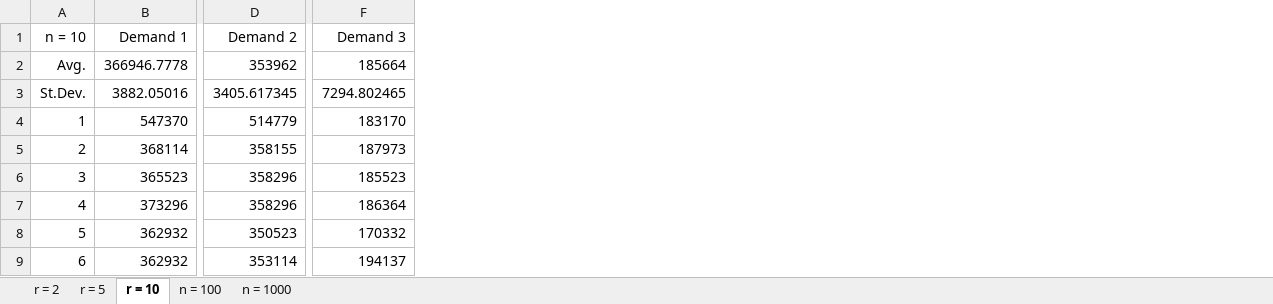
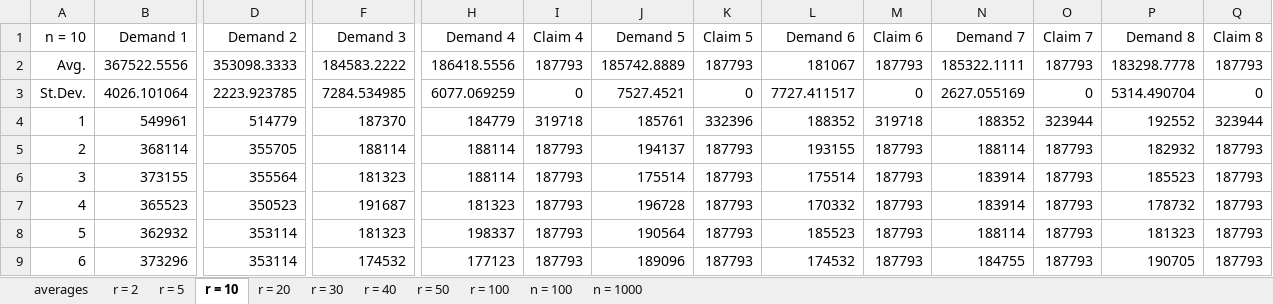
Before and after one commit to serdarmetin/blockchainFaucet, an Excel workbook: Results/ADRF/Gas Costs.xlsx, sheet r = 10, drawn as a sheet; only a part is shown, gaps mark what is left out; values as stored, in another font and other column widths than the file's, no borders; the diff covers the shown part only; the diff names each change by its address in the sheet, - before the commit and + after, or states it on an @@ line.

```diff
--- a/Results/ADRF/Gas Costs.xlsx (sheet r = 10)
+++ b/Results/ADRF/Gas Costs.xlsx (sheet r = 10)
+sheet tab: averages
+sheet tab: r = 20
+sheet tab: r = 30
+sheet tab: r = 40
+sheet tab: r = 50
+sheet tab: r = 100
+column H (Demand 4), rows 2-9: 186418.5556 | 6077.069259 | 184779 | 188114 | 188114 | 181323 | 198337 | 177123
+column I (Claim 4), rows 2-9: 187793 | 0 | 319718 | 187793 | 187793 | 187793 | 187793 | 187793
+column J (Demand 5), rows 2-9: 185742.8889 | 7527.4521 | 185761 | 194137 | 175514 | 196728 | 190564 | 189096
+column K (Claim 5), rows 2-9: 187793 | 0 | 332396 | 187793 | 187793 | 187793 | 187793 | 187793
+column L (Demand 6), rows 2-9: 181067 | 7727.411517 | 188352 | 193155 | 175514 | 170332 | 185523 | 174532
+column M (Claim 6), rows 2-9: 187793 | 0 | 319718 | 187793 | 187793 | 187793 | 187793 | 187793
+column N (Demand 7), rows 2-9: 185322.1111 | 2627.055169 | 188352 | 188114 | 183914 | 183914 | 188114 | 184755
+column O (Claim 7), rows 2-9: 187793 | 0 | 323944 | 187793 | 187793 | 187793 | 187793 | 187793
+column P (Demand 8), rows 2-9: 183298.7778 | 5314.490704 | 192552 | 182932 | 185523 | 178732 | 181323 | 190705
+column Q (Claim 8), rows 2-9: 187793 | 0 | 323944 | 187793 | 187793 | 187793 | 187793 | 187793
-B2 (Demand 1): 366946.7778
+B2 (Demand 1): 367522.5556
-D2 (Demand 2): 353962
+D2 (Demand 2): 353098.3333
-F2 (Demand 3): 185664
+F2 (Demand 3): 184583.2222
-B3 (Demand 1): 3882.05016
+B3 (Demand 1): 4026.101064
-D3 (Demand 2): 3405.617345
+D3 (Demand 2): 2223.923785
-F3 (Demand 3): 7294.802465
+F3 (Demand 3): 7284.534985
-B4 (Demand 1): 547370
+B4 (Demand 1): 549961
-F4 (Demand 3): 183170
+F4 (Demand 3): 187370
-D5 (Demand 2): 358155
+D5 (Demand 2): 355705
-F5 (Demand 3): 187973
+F5 (Demand 3): 188114
-B6 (Demand 1): 365523
+B6 (Demand 1): 373155
-D6 (Demand 2): 358296
+D6 (Demand 2): 355564
-F6 (Demand 3): 185523
+F6 (Demand 3): 181323
-B7 (Demand 1): 373296
+B7 (Demand 1): 365523
-D7 (Demand 2): 358296
+D7 (Demand 2): 350523
-F7 (Demand 3): 186364
+F7 (Demand 3): 191687
-D8 (Demand 2): 350523
+D8 (Demand 2): 353114
-F8 (Demand 3): 170332
+F8 (Demand 3): 181323
-B9 (Demand 1): 362932
+B9 (Demand 1): 373296
-F9 (Demand 3): 194137
+F9 (Demand 3): 174532
```
Also changed, not shown: 7 added columns and 11 edited cells elsewhere in this sheet, sheet n = 100, sheet r = 5, sheet r = 2, Results/ADRF/Allocations.xlsx, 23 other files.
